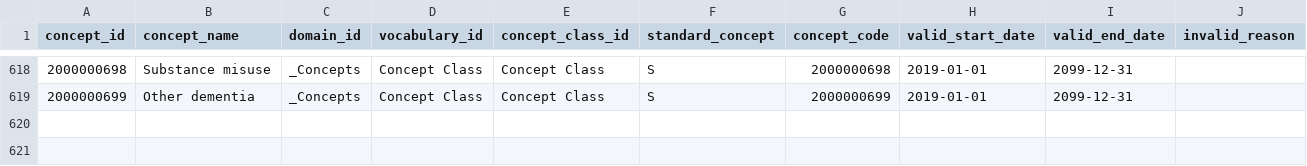
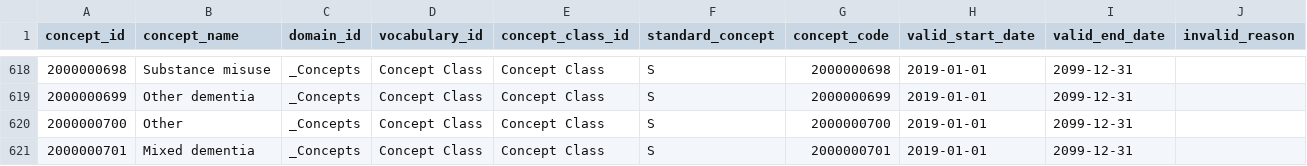
Before and after one commit to bioinformatics-ua/CMToolkit, a CSV file: UsagiConceptMapping/Vocabularies/CONCEPT.csv, drawn as a sheet; only a part is shown, gaps mark what is left out; the diff names each change by its address in the sheet, - before the commit and + after, or states it on an @@ line.

```diff
--- a/UsagiConceptMapping/Vocabularies/CONCEPT.csv
+++ b/UsagiConceptMapping/Vocabularies/CONCEPT.csv
+row 620: 2000000700 | Other | _Concepts | Concept Class | Concept Class | S | 2000000700 | 2019-01-01 | 2099-12-31
+row 621: 2000000701 | Mixed dementia | _Concepts | Concept Class | Concept Class | S | 2000000701 | 2019-01-01 | 2099-12-31
```
Also changed, not shown: UsagiConceptMapping/Vocabularies/CONCEPT_ANCESTOR.csv, UsagiConceptMapping/Vocabularies/CONCEPT_RELATIONSHIP.csv, 5 other files.
